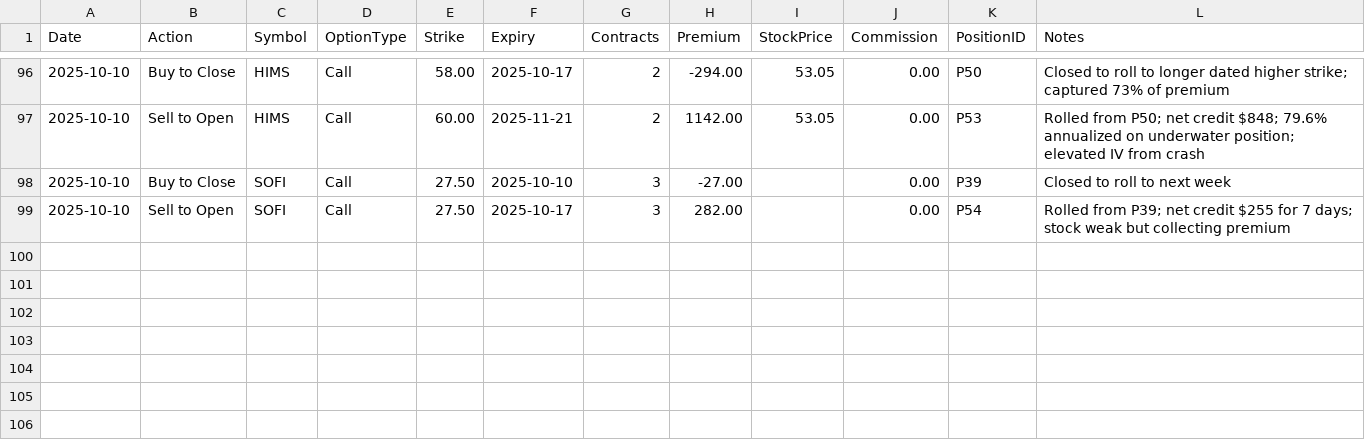
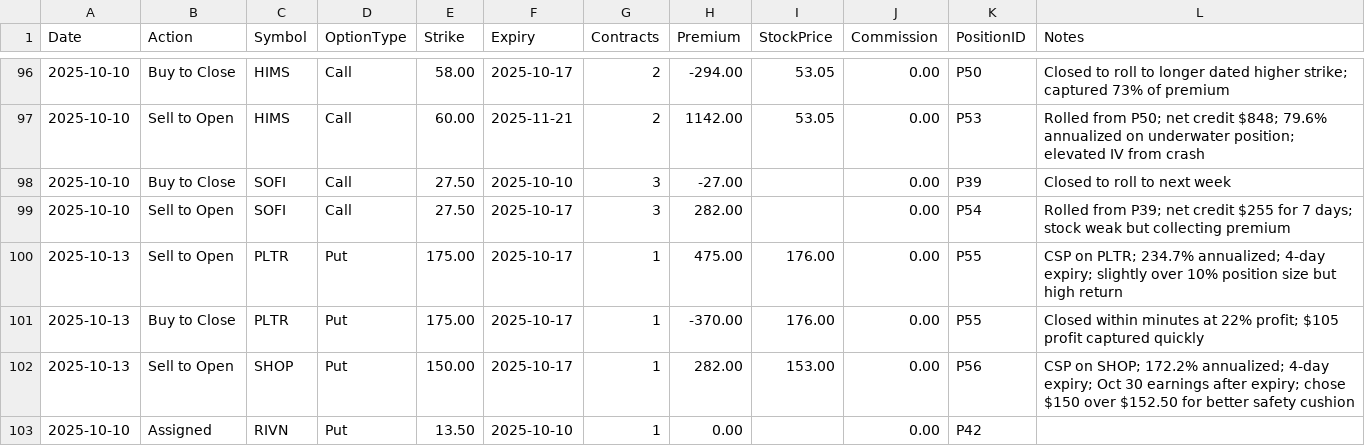
Before and after one commit to emanuelefaja/options, a CSV file: data/options_transactions.csv, drawn as a sheet; only a part is shown, gaps mark what is left out; the diff names each change by its address in the sheet, - before the commit and + after, or states it on an @@ line.

```diff
--- a/data/options_transactions.csv
+++ b/data/options_transactions.csv
+row 100: 2025-10-13 | Sell to Open | PLTR | Put | 175.00 | 2025-10-17 | 1 | 475.00 | 176.00 | 0.00 | P55 | CSP on PLTR; 234.7% annualized; 4-day expiry; slightly over 10% position size but high return
+row 101: 2025-10-13 | Buy to Close | PLTR | Put | 175.00 | 2025-10-17 | 1 | -370.00 | 176.00 | 0.00 | P55 | Closed within minutes at 22% profit; $105 profit captured quickly
+row 102: 2025-10-13 | Sell to Open | SHOP | Put | 150.00 | 2025-10-17 | 1 | 282.00 | 153.00 | 0.00 | P56 | CSP on SHOP; 172.2% annualized; 4-day expiry; Oct 30 earnings after expiry; chose $150 over $152.50 for better safety cushion
+row 103: 2025-10-10 | Assigned | RIVN | Put | 13.50 | 2025-10-10 | 1 | 0.00 |  | 0.00 | P42
```
Also changed, not shown: data/sectors.csv, data/stocks_transactions.csv, 2 other files.
